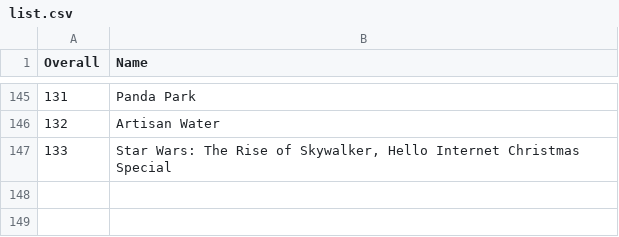
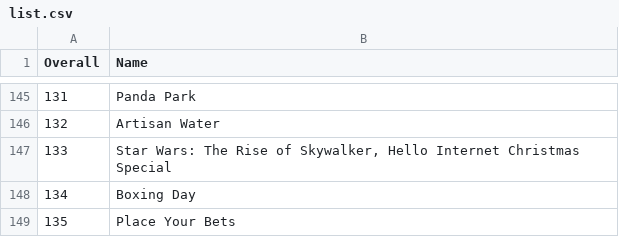
Before and after one commit to dbradley771/hi, a CSV file: list.csv, drawn as a sheet; only a part is shown, gaps mark what is left out.

Commit message:
Update list.csv

```diff
--- a/list.csv
+++ b/list.csv
@@ -147 +147,3 @@ Overall,Name
 133,"Star Wars: The Rise of Skywalker, Hello Internet Christmas Special"
+134,Boxing Day
+135,Place Your Bets
```
